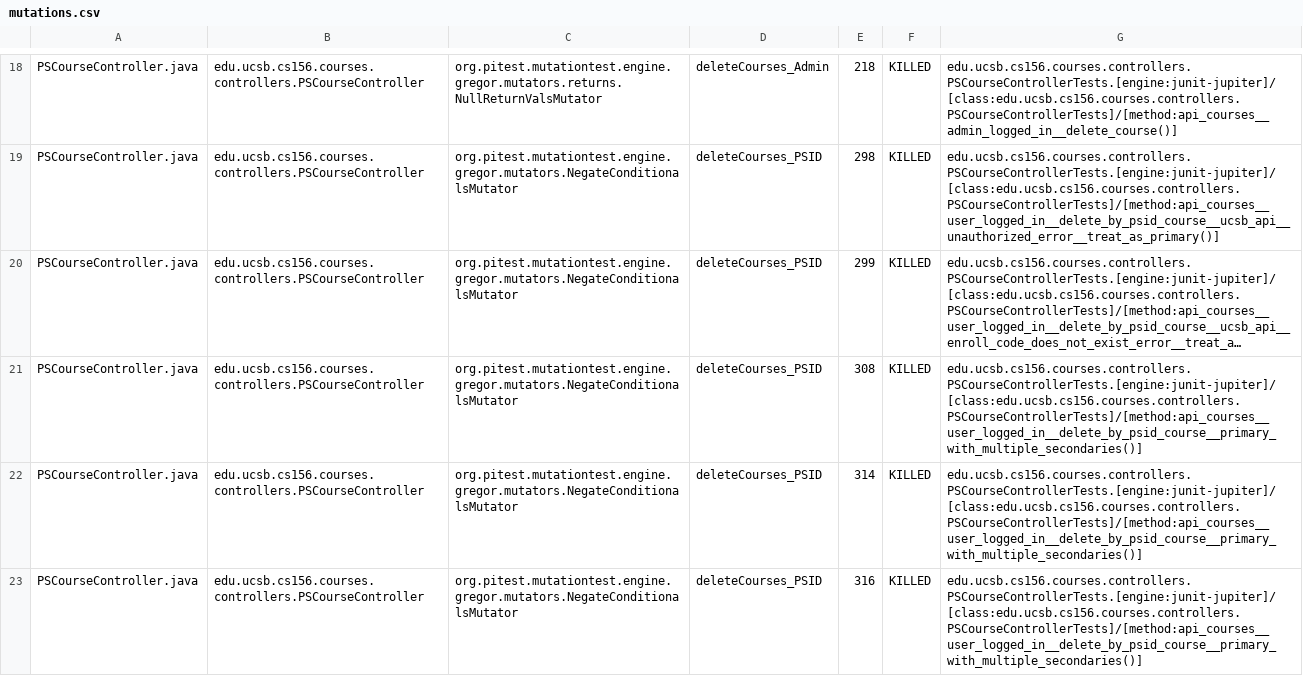
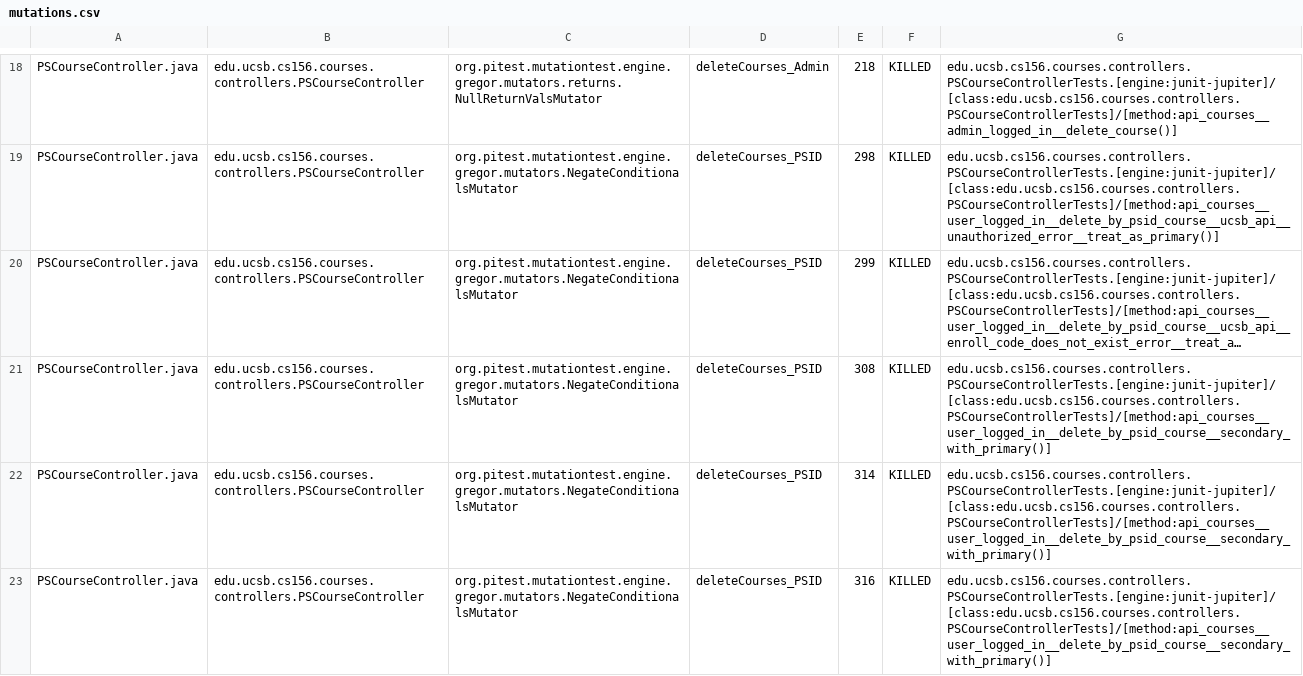
Before and after one commit to ucsb-cs156-f25/proj-courses-f25-01, a CSV file: prs/40/pitest/mutations.csv, drawn as a sheet; only a part is shown, gaps mark what is left out; long unchanged cells end in …; the diff covers the shown part only; the diff names each change by its address in the sheet, - before the commit and + after, or states it on an @@ line.

Commit message:
Deploying to gh-pages from @ ucsb-cs156-f25/proj-courses-f25-01@83faef5c6b78e37ef5019505c7d559c880c66636 🚀

```diff
--- a/prs/40/pitest/mutations.csv
+++ b/prs/40/pitest/mutations.csv
-G21:G23: edu.ucsb.cs156.courses.controllers.PSCourseControllerTests.[engine:junit-jupiter]/[class:edu.ucsb.cs156.courses.controllers.PSCourseControllerTests]/[method:api_courses__user_logged_in__delete_by_psid_course__primary_with_multiple_secondaries()]
+G21:G23: edu.ucsb.cs156.courses.controllers.PSCourseControllerTests.[engine:junit-jupiter]/[class:edu.ucsb.cs156.courses.controllers.PSCourseControllerTests]/[method:api_courses__user_logged_in__delete_by_psid_course__secondary_with_primary()]
```
Also changed, not shown: 44 edited cells elsewhere in this file, 52 other files.
